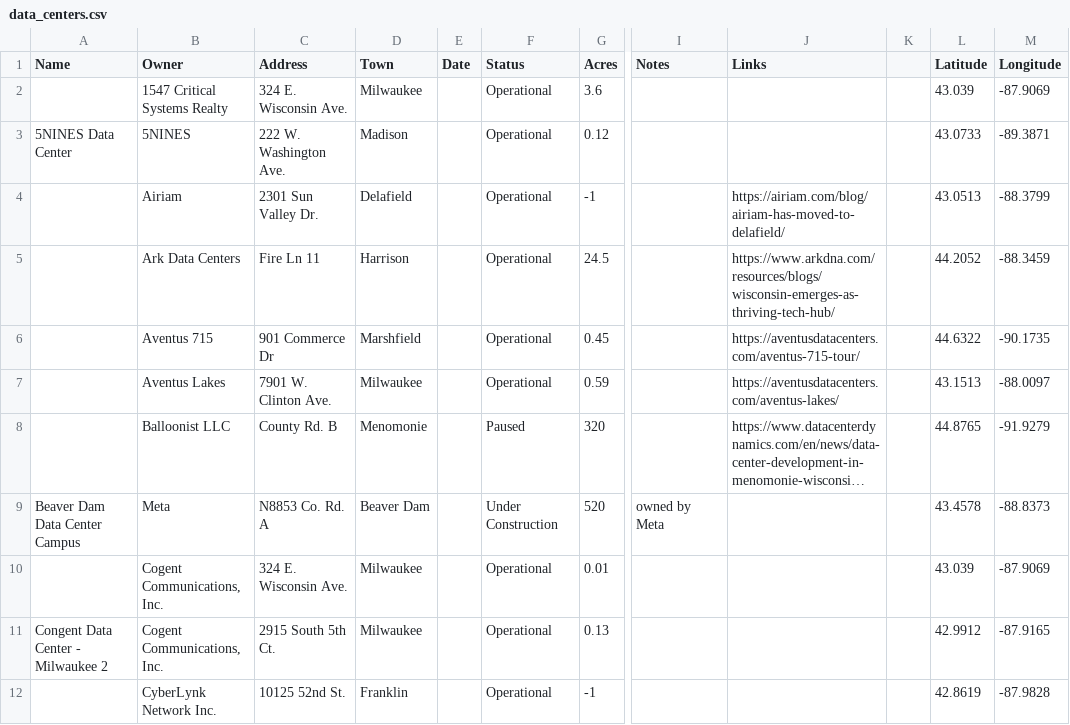
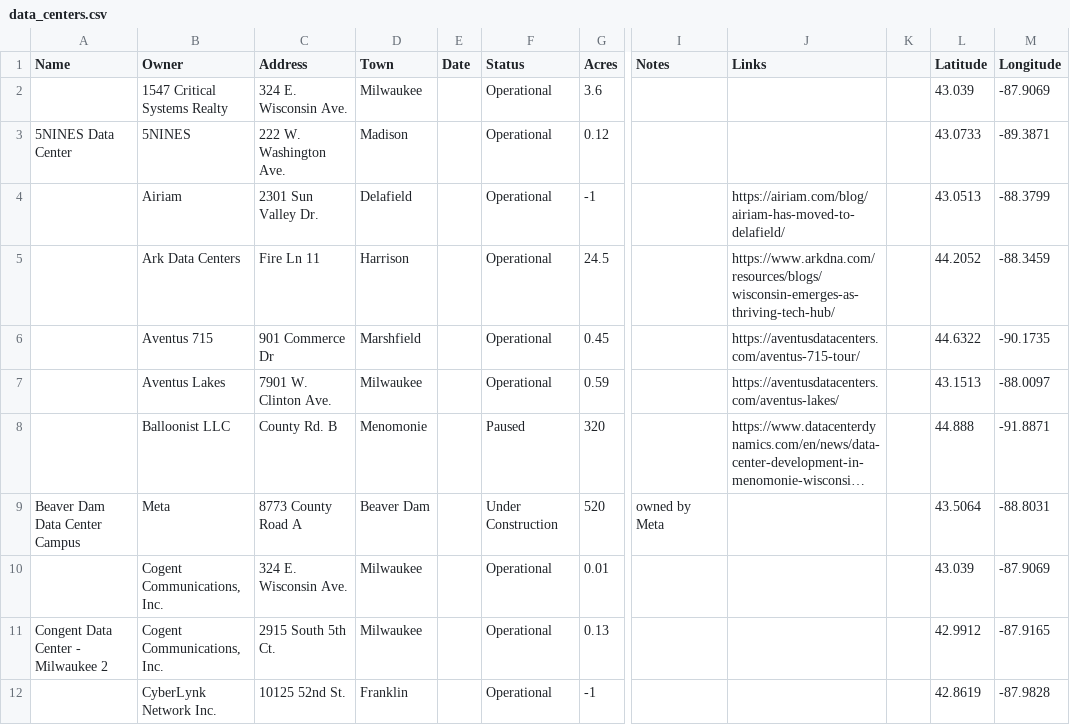
Before and after one commit to annahaensch/wisconsin_data_center_map, a CSV file: data/data_centers.csv, drawn as a sheet; only a part is shown, gaps mark what is left out; long unchanged cells end in …; the diff covers the shown part only; the diff names each change by its address in the sheet, - before the commit and + after, or states it on an @@ line.

Commit message:
upodate data center addresses

```diff
--- a/data/data_centers.csv
+++ b/data/data_centers.csv
-L8 (Latitude): 44.8765
+L8 (Latitude): 44.888
-M8 (Longitude): -91.9279
+M8 (Longitude): -91.8871
-C9 (Address): N8853 Co. Rd. A
+C9 (Address): 8773 County Road A
-L9 (Latitude): 43.4578
+L9 (Latitude): 43.5064
-M9 (Longitude): -88.8373
+M9 (Longitude): -88.8031
```
Also changed, not shown: 1 removed row and 18 edited cells elsewhere in this file.
